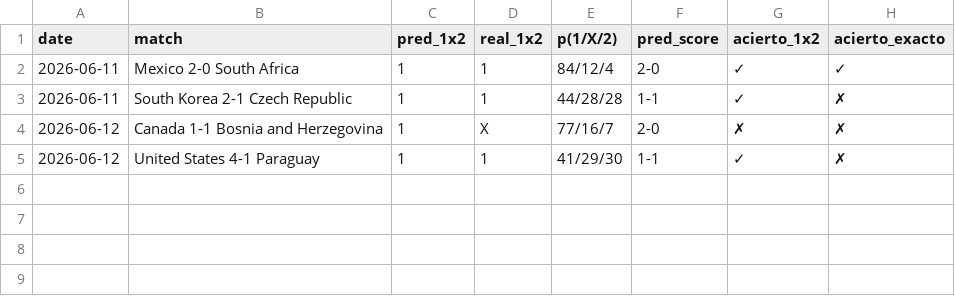
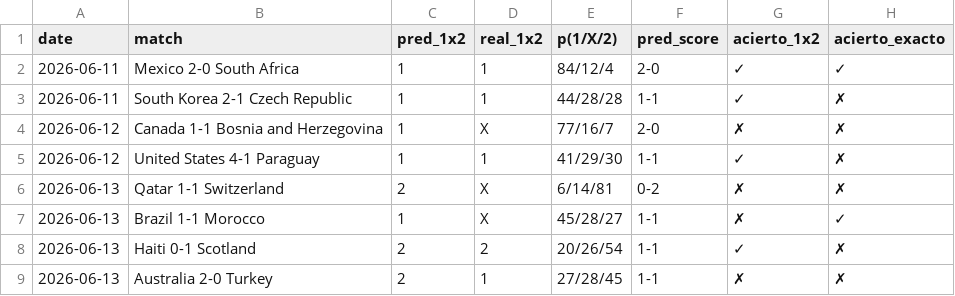
Before and after one commit to sergibrierton/Mundial, a CSV file: output/backtest.csv, drawn as a sheet.

```diff
--- a/output/backtest.csv
+++ b/output/backtest.csv
@@ -5 +5,5 @@ date,match,pred_1x2,real_1x2,p(1/X/2),pred_score,acierto_1x2,acierto_exacto
 2026-06-12,United States 4-1 Paraguay,1,1,41/29/30,1-1,✓,✗
+2026-06-13,Qatar 1-1 Switzerland,2,X,6/14/81,0-2,✗,✗
+2026-06-13,Brazil 1-1 Morocco,1,X,45/28/27,1-1,✗,✓
+2026-06-13,Haiti 0-1 Scotland,2,2,20/26/54,1-1,✓,✗
+2026-06-13,Australia 2-0 Turkey,2,1,27/28/45,1-1,✗,✗
```
Also changed, not shown: output/consensus_title.csv, output/group_stage_exact_results.csv, 12 other files.
